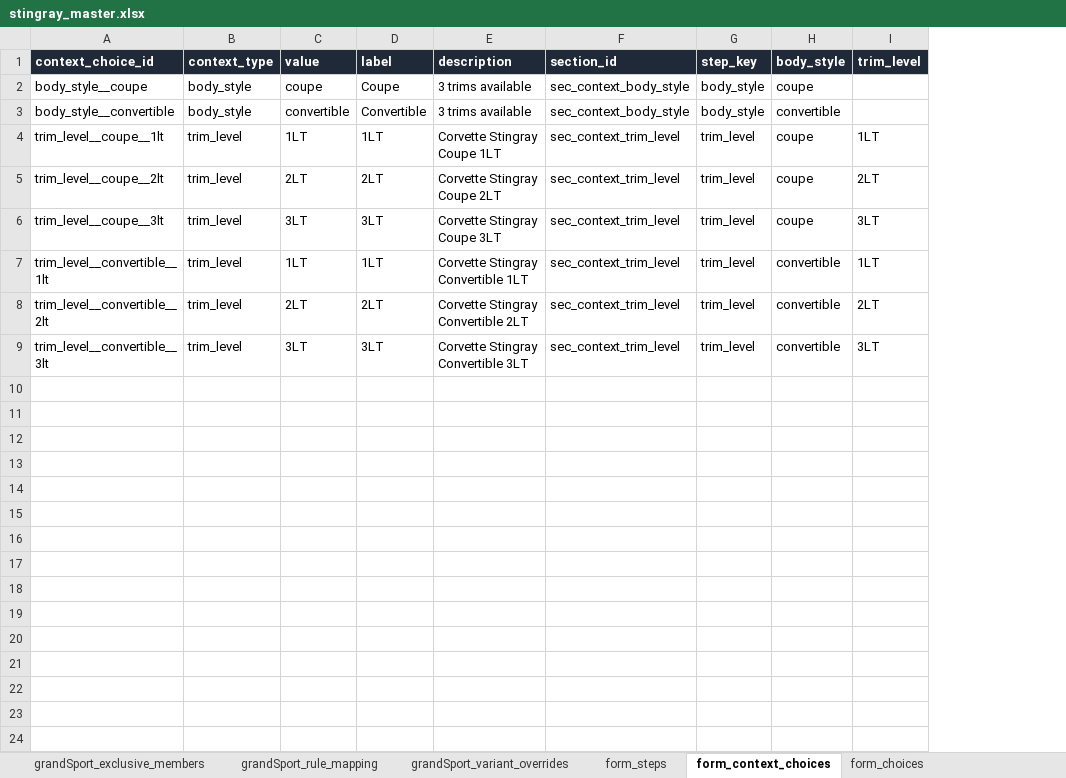
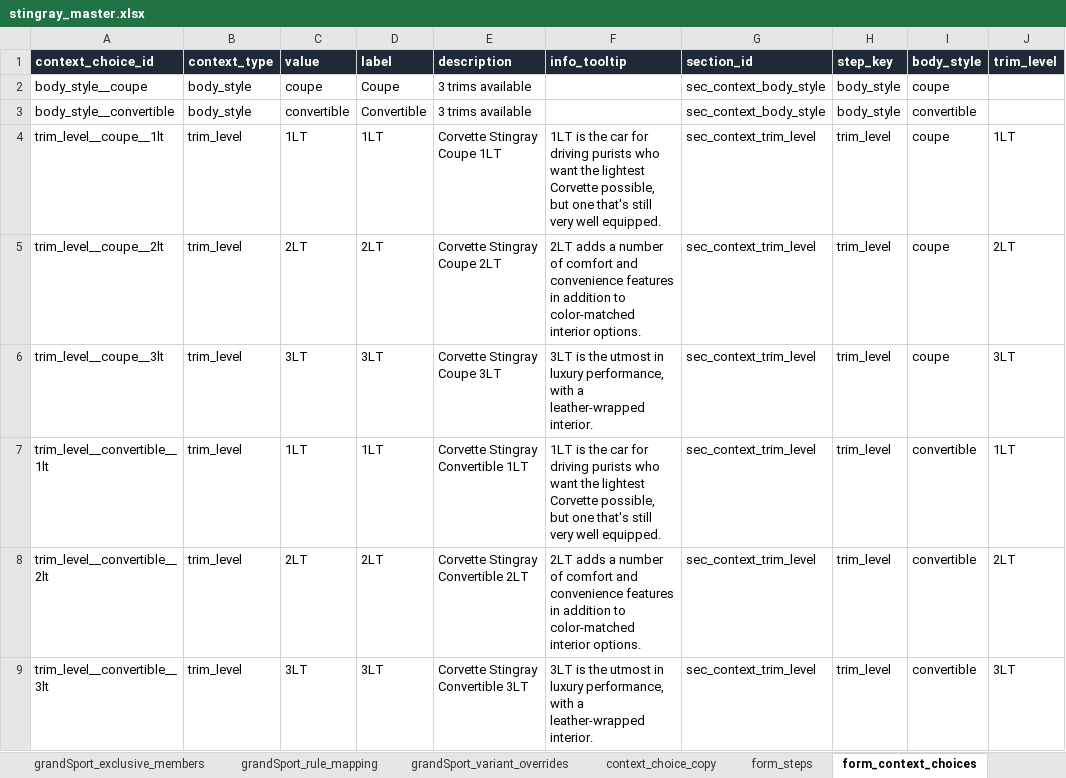
Before and after one commit to seanzmc/27vette, an Excel workbook: stingray_master.xlsx, sheet form_context_choices, drawn as a sheet; only a part is shown; values as stored, in another font and other column widths than the file's, no borders; the diff names each change by its address in the sheet, - before the commit and + after, or states it on an @@ line.

Commit message:
Add workbook-owned trim tooltips

```diff
--- a/stingray_master.xlsx (sheet form_context_choices)
+++ b/stingray_master.xlsx (sheet form_context_choices)
+sheet tab: context_choice_copy
+column F (info_tooltip), rows 4-9: 1LT is the car for driving purists who want the lightest Corvette possible, but one that's still very well equipped. | 2LT adds a number of comfort and convenience features in addition to color-matched interior options. | 3LT is the utmost in luxury performance, with a leather-wrapped interior. | 1LT is the car for driving purists who want the lightest Corvette possible, but one that's still very well equipped. | 2LT adds a number of comfort and convenience features in addition to color-matched interior options. | 3LT is the utmost in luxury performance, with a leather-wrapped interior.
```
Also changed, not shown: 14 other files.
